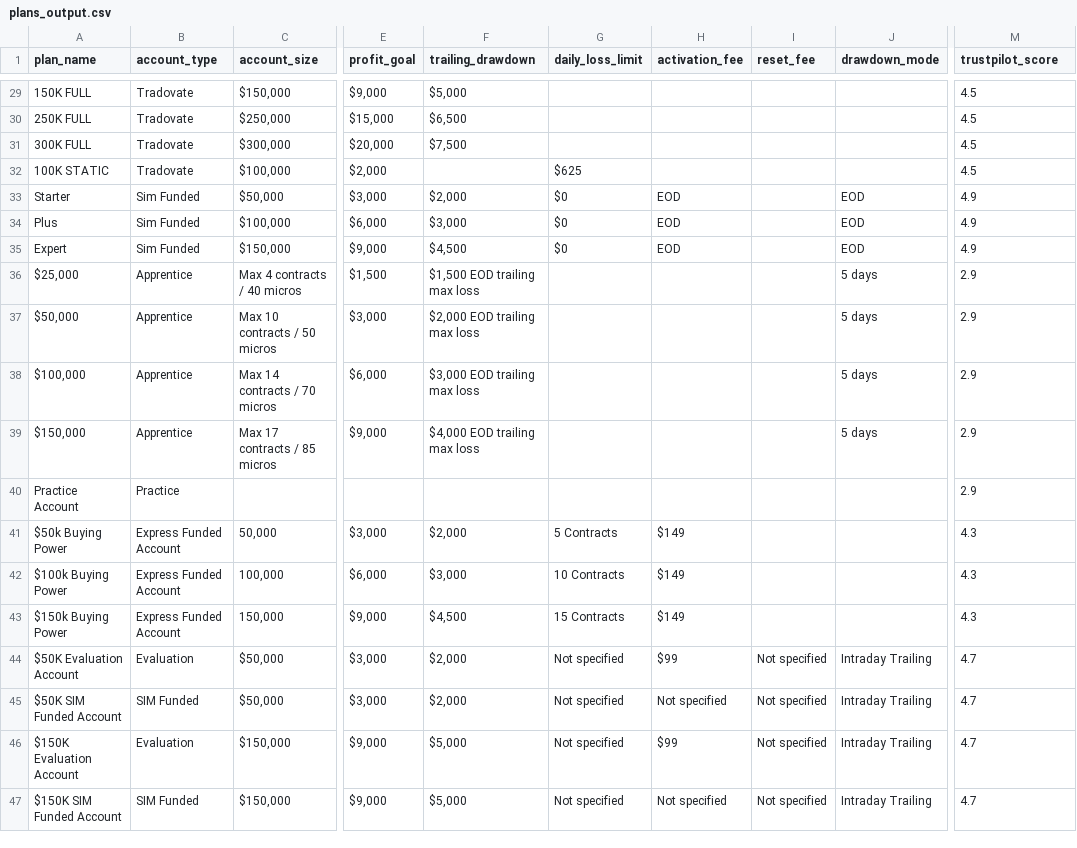
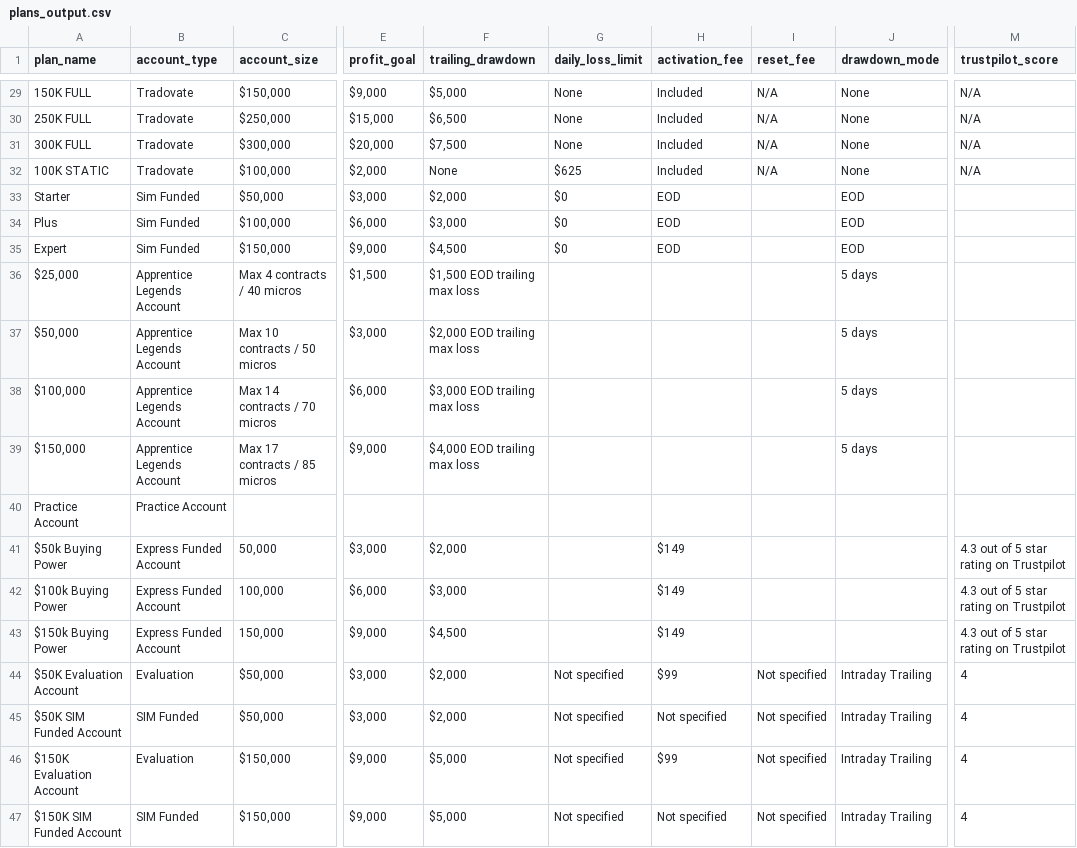
Before and after one commit to JustinLuft/propdatascraper, a CSV file: plans_output.csv, drawn as a sheet; only a part is shown, gaps mark what is left out; the diff covers the shown part only; the diff names each change by its address in the sheet, - before the commit and + after, or states it on an @@ line.

```diff
--- a/plans_output.csv
+++ b/plans_output.csv
-G29:G31 (daily_loss_limit): (empty)
+G29:G31 (daily_loss_limit): None
-H29:H32 (activation_fee): (empty)
+H29:H32 (activation_fee): Included
-I29:I32 (reset_fee): (empty)
+I29:I32 (reset_fee): N/A
-J29:J32 (drawdown_mode): (empty)
+J29:J32 (drawdown_mode): None
-M29:M32 (trustpilot_score): 4.5
+M29:M32 (trustpilot_score): N/A
-F32 (trailing_drawdown): (empty)
+F32 (trailing_drawdown): None
-M33:M35 (trustpilot_score): 4.9
+M33:M35 (trustpilot_score): (empty)
-B36:B39 (account_type): Apprentice
+B36:B39 (account_type): Apprentice Legends Account
-M36:M40 (trustpilot_score): 2.9
+M36:M40 (trustpilot_score): (empty)
-B40 (account_type): Practice
+B40 (account_type): Practice Account
-G41 (daily_loss_limit): 5 Contracts
+G41 (daily_loss_limit): (empty)
-M41:M43 (trustpilot_score): 4.3
+M41:M43 (trustpilot_score): 4.3 out of 5 star rating on Trustpilot
-G42 (daily_loss_limit): 10 Contracts
+G42 (daily_loss_limit): (empty)
-G43 (daily_loss_limit): 15 Contracts
+G43 (daily_loss_limit): (empty)
-M44:M47 (trustpilot_score): 4.7
+M44:M47 (trustpilot_score): 4
```
Also changed, not shown: 99 edited cells elsewhere in this file.
